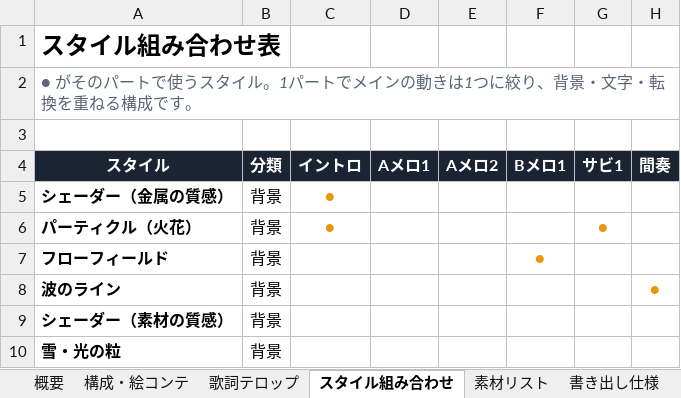
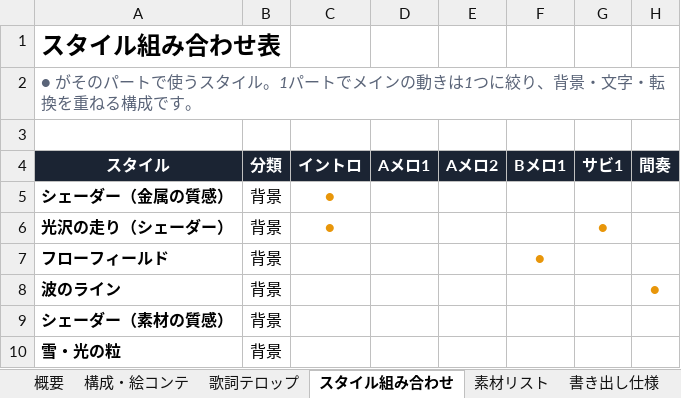
Before and after one commit to oyazin36-hub/my-site, an Excel workbook: mv-plan/原マシナリーMV企画.xlsx, sheet スタイル組み合わせ, drawn as a sheet; only a part is shown; values as stored, in another font and other column widths than the file's, no borders; the diff names each change by its address in the sheet, - before the commit and + after, or states it on an @@ line.

```diff
--- a/mv-plan/原マシナリーMV企画.xlsx (sheet スタイル組み合わせ)
+++ b/mv-plan/原マシナリーMV企画.xlsx (sheet スタイル組み合わせ)
-A6 (スタイル): パーティクル（火花）
+A6 (スタイル): 光沢の走り（シェーダー）
```
Also changed, not shown: sheet 構成・絵コンテ, sheet 概要, sheet 素材リスト.
